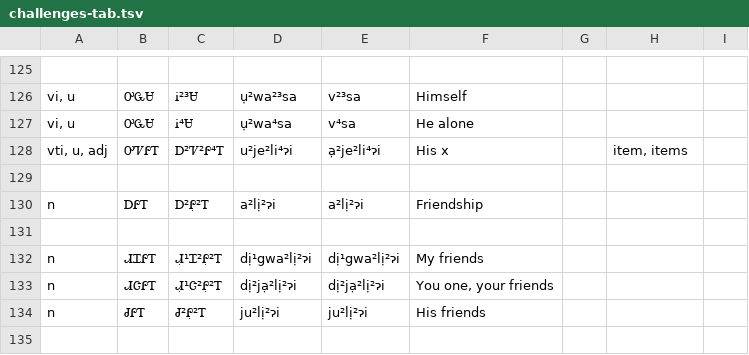
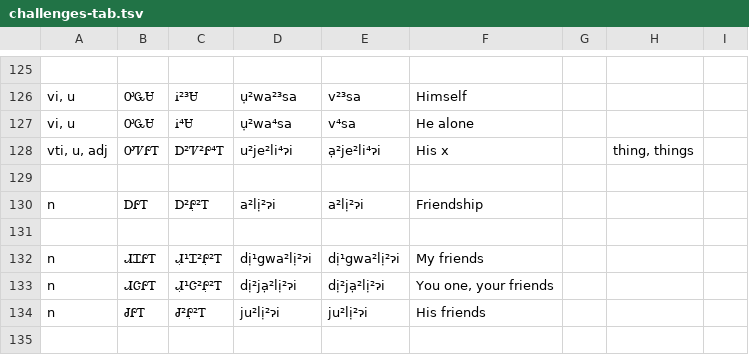
Before and after one commit to CherokeeLanguage/BoundPronouns, a TSV file: android/assets/tsv/challenges-tab.tsv, drawn as a sheet; only a part is shown, gaps mark what is left out.

```diff
--- a/android/assets/tsv/challenges-tab.tsv
+++ b/android/assets/tsv/challenges-tab.tsv
@@ -127,3 +127,3 @@ vi, u	ᎤᏩᏌ	Ꭵ²³Ꮜ	ụ²wa²³sa	v²³sa	Himself
 vi, u	ᎤᏩᏌ	Ꭵ⁴Ꮜ	ụ²wa⁴sa	v⁴sa	He alone			
-vti, u, adj	ᎤᏤᎵᎢ	Ꭰ²Ꮴ²Ꮅ⁴Ꭲ	u²je²li⁴ɂi	ạ²je²li⁴ɂi	His x		item, items	
+vti, u, adj	ᎤᏤᎵᎢ	Ꭰ²Ꮴ²Ꮅ⁴Ꭲ	u²je²li⁴ɂi	ạ²je²li⁴ɂi	His x		thing, things	
 								
```
Also changed, not shown: android/assets/espeak.tsv, android/assets/review-sheet.tsv, 2 other files.
